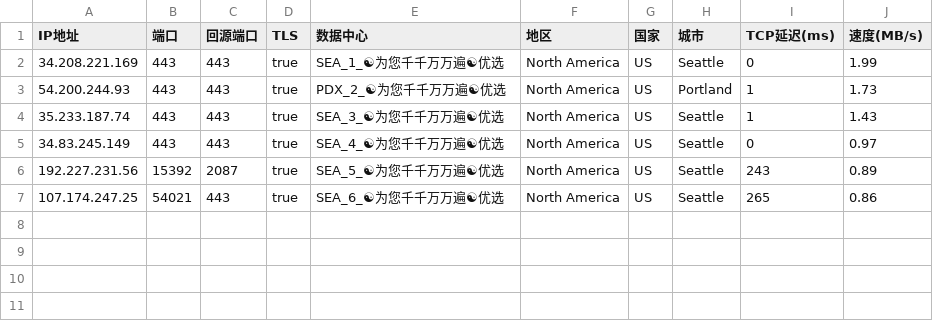
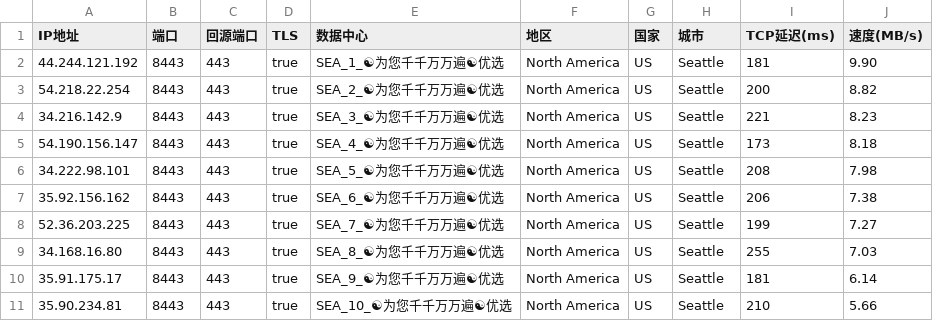
Before and after one commit to linanle/result, a CSV file: AS0-0-SEA.csv, drawn as a sheet.

```diff
--- a/AS0-0-SEA.csv
+++ b/AS0-0-SEA.csv
@@ -1,7 +1,11 @@
 IP地址,端口,回源端口,TLS,数据中心,地区,国家,城市,TCP延迟(ms),速度(MB/s)
-34.208.221.169,443,443,true,SEA_1_☯为您千千万万遍☯优选,North America,US,Seattle,0,1.99
-54.200.244.93,443,443,true,PDX_2_☯为您千千万万遍☯优选,North America,US,Portland,1,1.73
-35.233.187.74,443,443,true,SEA_3_☯为您千千万万遍☯优选,North America,US,Seattle,1,1.43
-34.83.245.149,443,443,true,SEA_4_☯为您千千万万遍☯优选,North America,US,Seattle,0,0.97
-192.227.231.56,15392,2087,true,SEA_5_☯为您千千万万遍☯优选,North America,US,Seattle,243,0.89
-107.174.247.25,54021,443,true,SEA_6_☯为您千千万万遍☯优选,North America,US,Seattle,265,0.86
+44.244.121.192,8443,443,true,SEA_1_☯为您千千万万遍☯优选,North America,US,Seattle,181,9.90
+54.218.22.254,8443,443,true,SEA_2_☯为您千千万万遍☯优选,North America,US,Seattle,200,8.82
+34.216.142.9,8443,443,true,SEA_3_☯为您千千万万遍☯优选,North America,US,Seattle,221,8.23
+54.190.156.147,8443,443,true,SEA_4_☯为您千千万万遍☯优选,North America,US,Seattle,173,8.18
+34.222.98.101,8443,443,true,SEA_5_☯为您千千万万遍☯优选,North America,US,Seattle,208,7.98
+35.92.156.162,8443,443,true,SEA_6_☯为您千千万万遍☯优选,North America,US,Seattle,206,7.38
+52.36.203.225,8443,443,true,SEA_7_☯为您千千万万遍☯优选,North America,US,Seattle,199,7.27
+34.168.16.80,8443,443,true,SEA_8_☯为您千千万万遍☯优选,North America,US,Seattle,255,7.03
+35.91.175.17,8443,443,true,SEA_9_☯为您千千万万遍☯优选,North America,US,Seattle,181,6.14
+35.90.234.81,8443,443,true,SEA_10_☯为您千千万万遍☯优选,North America,US,Seattle,210,5.66
```
Also changed, not shown: AS0-0-BUF.csv, AS0-0-HKG.csv, 10 other files.
